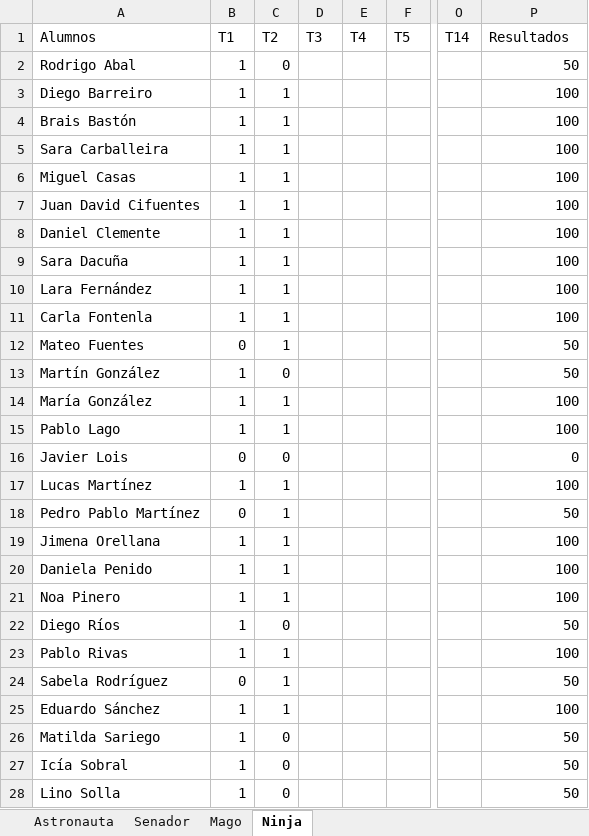
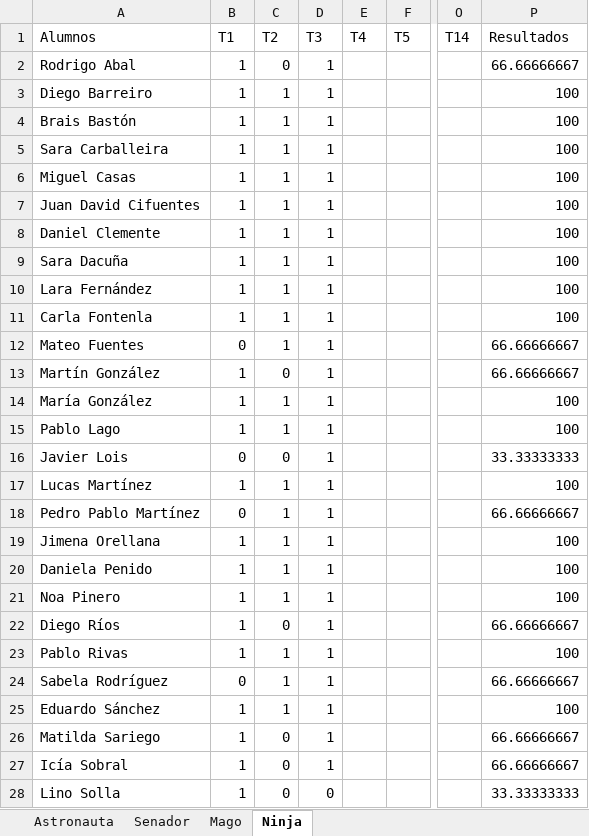
Before and after one commit to Asintota/3C, an Excel workbook: actitud.xlsx, sheet Ninja, drawn as a sheet; only a part is shown, gaps mark what is left out; values as stored, in another font and other column widths than the file's, no borders; the diff covers the shown part only; the diff names each change by its address in the sheet, - before the commit and + after, or states it on an @@ line.

```diff
--- a/actitud.xlsx (sheet Ninja)
+++ b/actitud.xlsx (sheet Ninja)
-D2:D27 (T3): (empty)
+D2:D27 (T3): 1
-P2 (Resultados): 50
+P2 (Resultados): 66.66666667
-P12:P13 (Resultados): 50
+P12:P13 (Resultados): 66.66666667
-P16 (Resultados): 0
+P16 (Resultados): 33.33333333
-P18 (Resultados): 50
+P18 (Resultados): 66.66666667
-P22 (Resultados): 50
+P22 (Resultados): 66.66666667
-P24 (Resultados): 50
+P24 (Resultados): 66.66666667
-P26:P27 (Resultados): 50
+P26:P27 (Resultados): 66.66666667
-D28 (T3): (empty)
+D28 (T3): 0
-P28 (Resultados): 50
+P28 (Resultados): 33.33333333
```
Also changed, not shown: 1 edited cell elsewhere in this sheet, 2 other files.
